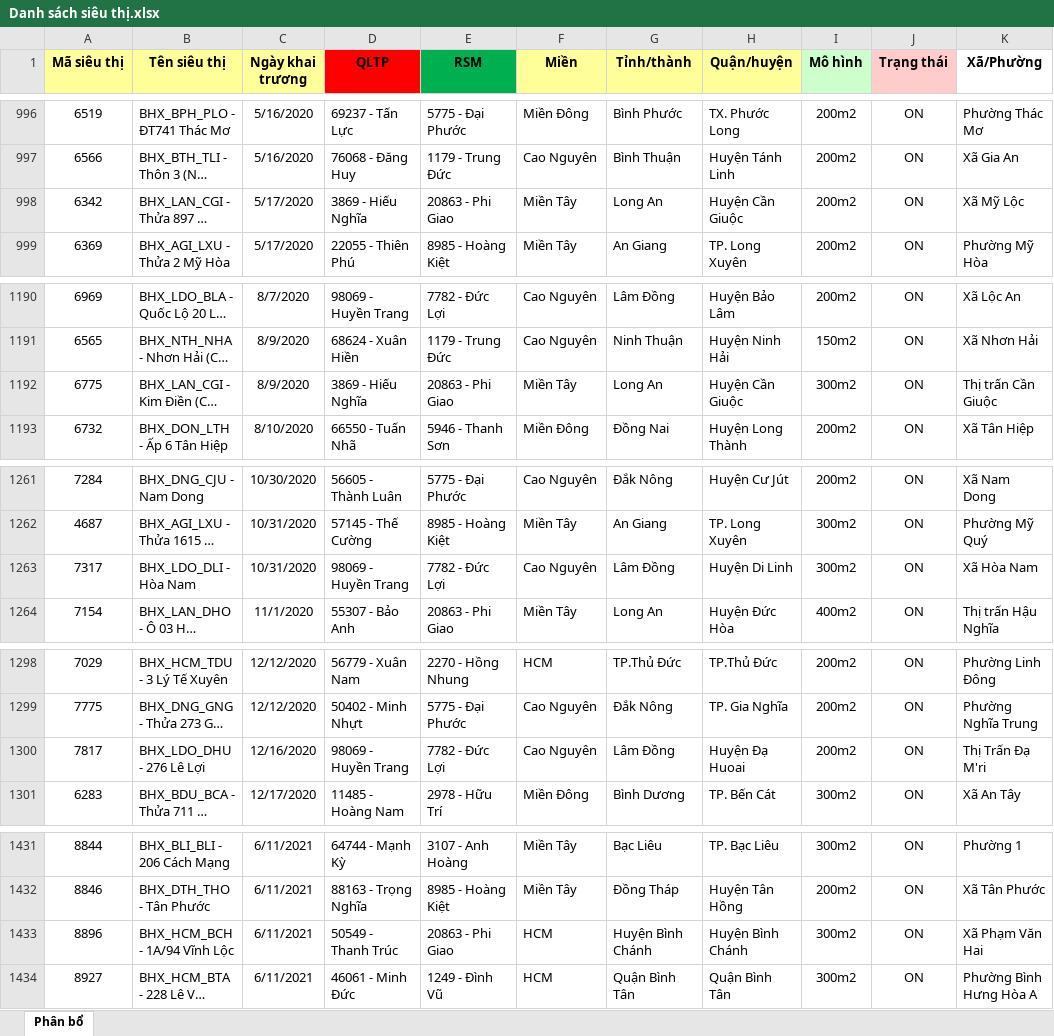
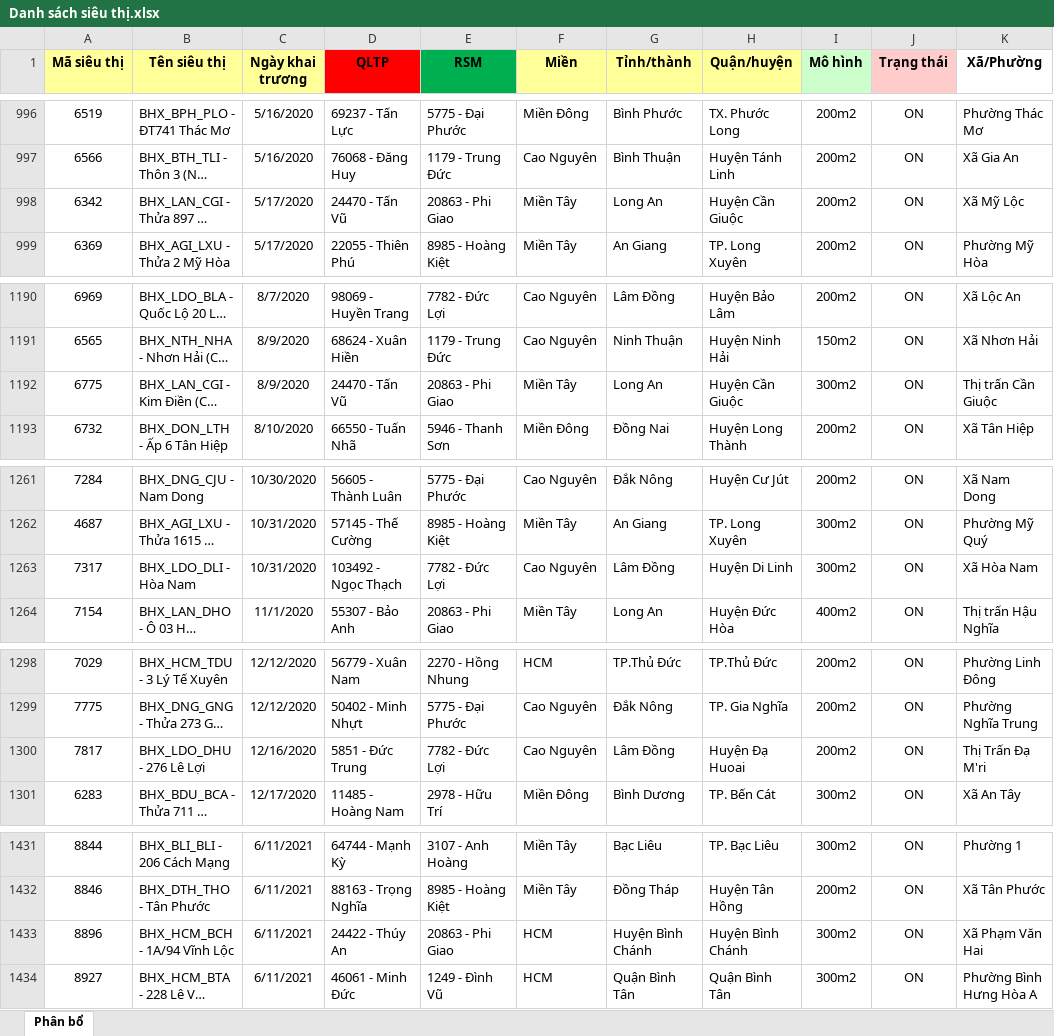
Before and after one commit to minhducle291/muachia-web, an Excel workbook: tools/Kiểm tra nhu cầu siêu thị khai trương/Khai báo/Danh sách siêu thị.xlsx, sheet Phân bổ, drawn as a sheet; only a part is shown, gaps mark what is left out; long unchanged cells end in …; values as stored, in another font and other column widths than the file's, no borders; conditional formats not drawn; the diff covers the shown part only; the diff names each change by its address in the sheet, - before the commit and + after, or states it on an @@ line.

```diff
--- a/tools/Kiểm tra nhu cầu siêu thị khai trương/Khai báo/Danh sách siêu thị.xlsx (sheet Phân bổ)
+++ b/tools/Kiểm tra nhu cầu siêu thị khai trương/Khai báo/Danh sách siêu thị.xlsx (sheet Phân bổ)
-D998 (QLTP): 3869 - Hiếu Nghĩa
+D998 (QLTP): 24470 - Tấn Vũ
-D1192 (QLTP): 3869 - Hiếu Nghĩa
+D1192 (QLTP): 24470 - Tấn Vũ
-D1263 (QLTP): 98069 - Huyền Trang
+D1263 (QLTP): 103492 - Ngọc Thạch
-D1300 (QLTP): 98069 - Huyền Trang
+D1300 (QLTP): 5851 - Đức Trung
-D1433 (QLTP): 50549 - Thanh Trúc
+D1433 (QLTP): 24422 - Thúy An
```
Also changed, not shown: 21 edited cells elsewhere in this sheet, 2 other files.
